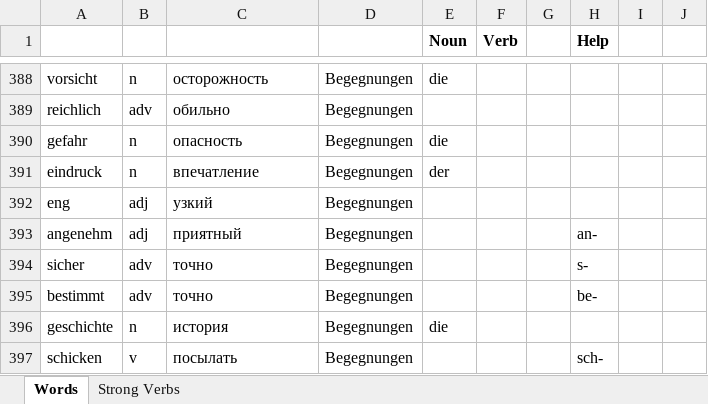
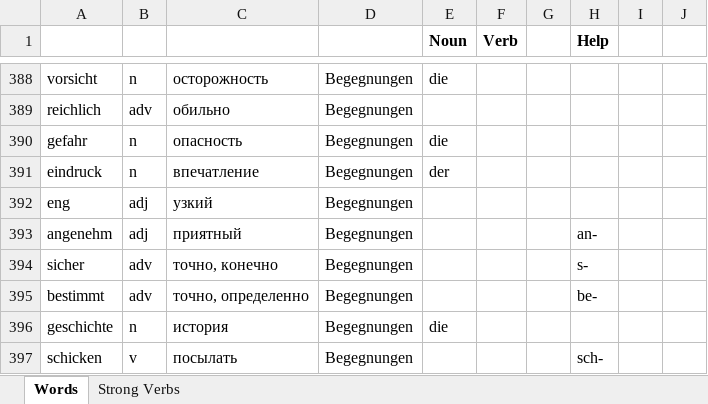
Before and after one commit to amvasil-v/das_woerterbuch, an Excel workbook: woerterbuch.xlsx, sheet Words, drawn as a sheet; only a part is shown, gaps mark what is left out; values as stored, in another font and other column widths than the file's, no borders; the diff names each change by its address in the sheet, - before the commit and + after, or states it on an @@ line.

Commit message:
fix repeating verbs

```diff
--- a/woerterbuch.xlsx (sheet Words)
+++ b/woerterbuch.xlsx (sheet Words)
-C394: точно
+C394: точно, конечно
-C395: точно
+C395: точно, определенно
```
Also changed, not shown: 1 other file.
